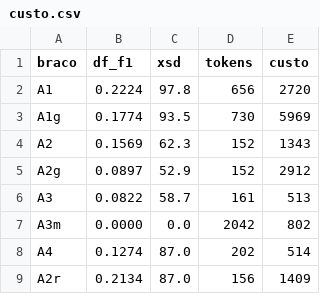
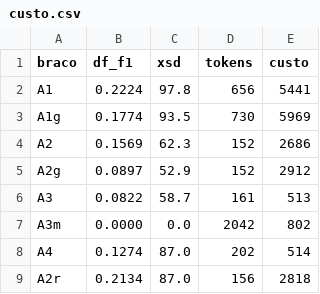
Before and after one commit to rafaelmarins2003/semantic-compression-tcc, a CSV file: article/paper/figuras/dados/custo.csv, drawn as a sheet.

```diff
--- a/article/paper/figuras/dados/custo.csv
+++ b/article/paper/figuras/dados/custo.csv
@@ -1,5 +1,5 @@
 braco,df_f1,xsd,tokens,custo
-A1,0.2224,97.8,656,2720
+A1,0.2224,97.8,656,5441
 A1g,0.1774,93.5,730,5969
-A2,0.1569,62.3,152,1343
+A2,0.1569,62.3,152,2686
 A2g,0.0897,52.9,152,2912
@@ -8,2 +8,2 @@ A3m,0.0000,0.0,2042,802
 A4,0.1274,87.0,202,514
-A2r,0.2134,87.0,156,1409
+A2r,0.2134,87.0,156,2818
```
Also changed, not shown: 17 other files.
